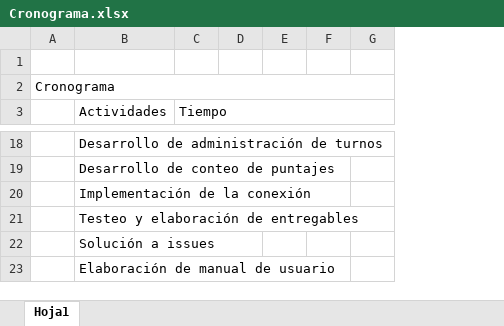
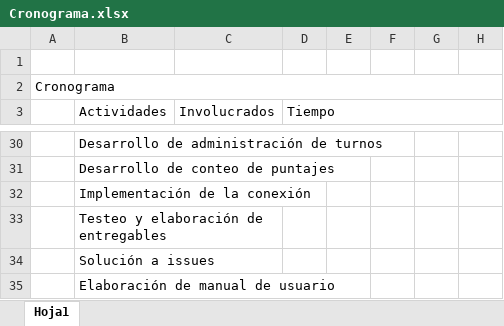
Before and after one commit to oswaldoguevara/administracion-de-proyecto, an Excel workbook: Documentación/Cronograma.xlsx, sheet Hoja1, drawn as a sheet; only a part is shown, gaps mark what is left out; values as stored, in another font and other column widths than the file's, no cell formats; addresses are those after the commit; the diff covers the shown part only; the diff names each change by its address in the sheet, - before the commit and + after, or states it on an @@ line.

```diff
--- a/Documentación/Cronograma.xlsx (sheet Hoja1)
+++ b/Documentación/Cronograma.xlsx (sheet Hoja1)
+column C (Involucrados), empty
+B33:C33 merged
```
Also changed, not shown: 12 added rows, 2 edited cells and merged cells elsewhere in this sheet, cell formats, 6 other files.
